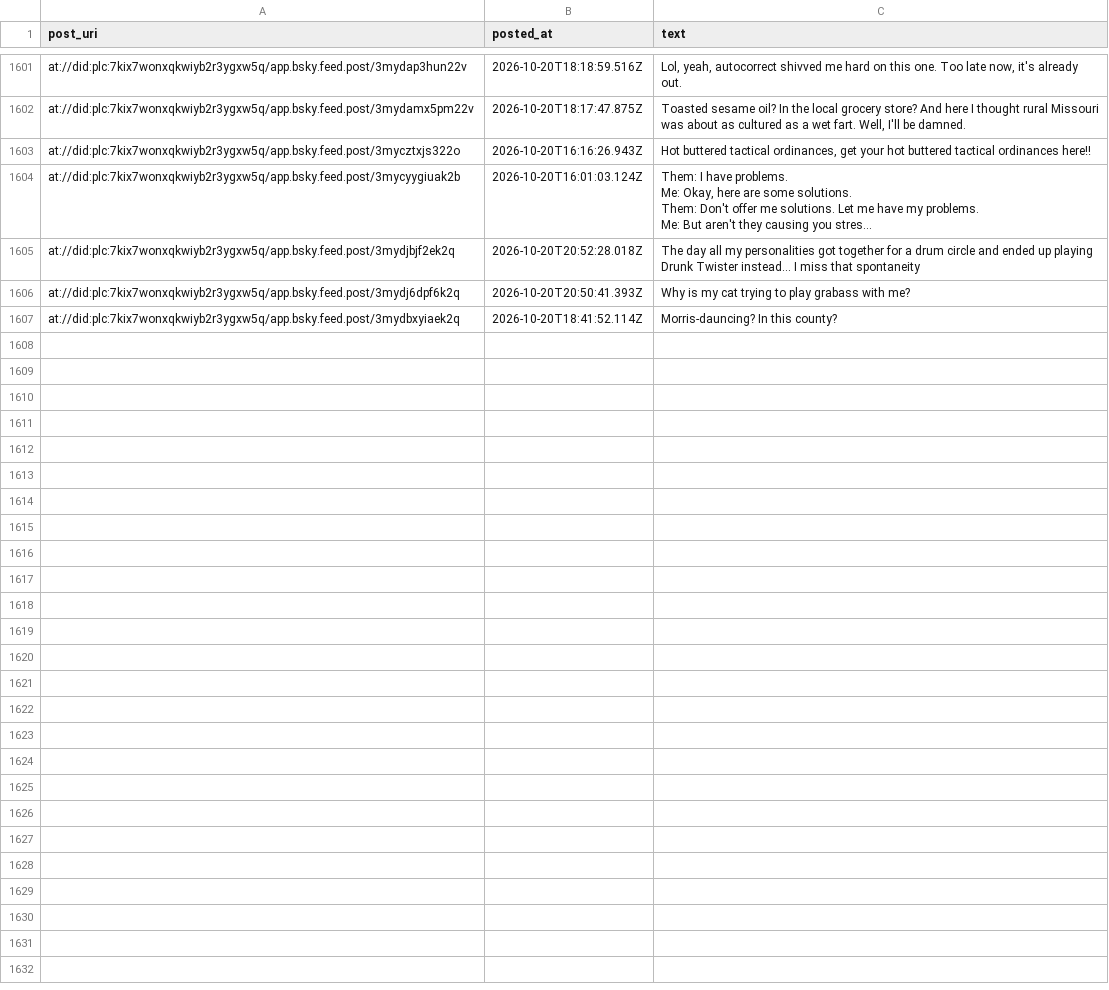
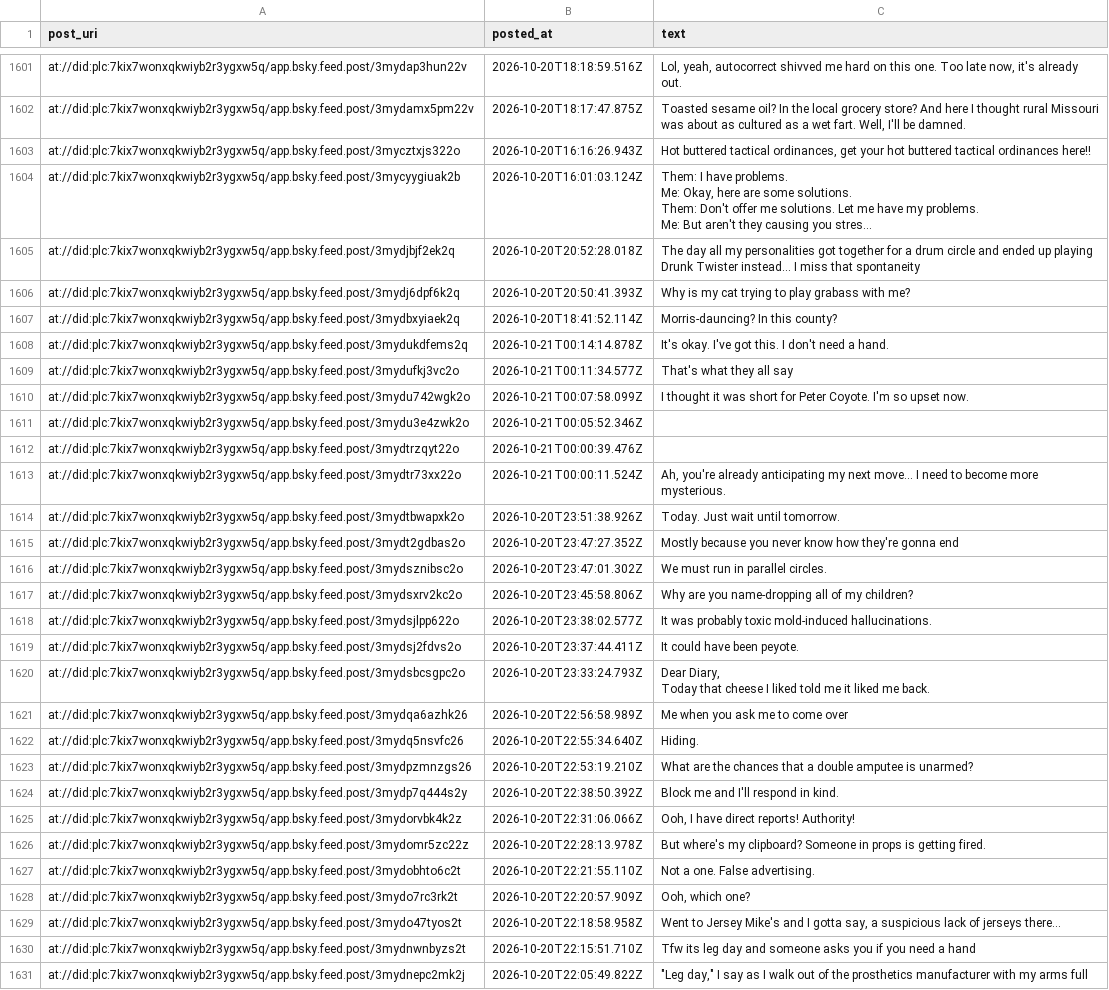
Before and after one commit to IcarusQD/bluesky-collector, a CSV file: data/posts.csv, drawn as a sheet; only a part is shown, gaps mark what is left out; long unchanged cells end in ….

```diff
--- a/data/posts.csv
+++ b/data/posts.csv
@@ -1913 +1913,27 @@ at://did:plc:7kix7wonxqkwiyb2r3ygxw5q/app.bsky.feed.post/3mydj6dpf6k2q,2026-10-2
 at://did:plc:7kix7wonxqkwiyb2r3ygxw5q/app.bsky.feed.post/3mydbxyiaek2q,2026-10-20T18:41:52.114Z,Morris-dauncing? In this county?
+at://did:plc:7kix7wonxqkwiyb2r3ygxw5q/app.bsky.feed.post/3mydukdfems2q,2026-10-21T00:14:14.878Z,It's okay. I've got this. I don't need a hand.
+at://did:plc:7kix7wonxqkwiyb2r3ygxw5q/app.bsky.feed.post/3mydufkj3vc2o,2026-10-21T00:11:34.577Z,That's what they all say
+at://did:plc:7kix7wonxqkwiyb2r3ygxw5q/app.bsky.feed.post/3mydu742wgk2o,2026-10-21T00:07:58.099Z,I thought it was short for Peter Coyote. I'm so upset now.
+at://did:plc:7kix7wonxqkwiyb2r3ygxw5q/app.bsky.feed.post/3mydu3e4zwk2o,2026-10-21T00:05:52.346Z,
+at://did:plc:7kix7wonxqkwiyb2r3ygxw5q/app.bsky.feed.post/3mydtrzqyt22o,2026-10-21T00:00:39.476Z,
+at://did:plc:7kix7wonxqkwiyb2r3ygxw5q/app.bsky.feed.post/3mydtr73xx22o,2026-10-21T00:00:11.524Z,"Ah, you're already anticipating my next move... I need to become more mysterious."
+at://did:plc:7kix7wonxqkwiyb2r3ygxw5q/app.bsky.feed.post/3mydtbwapxk2o,2026-10-20T23:51:38.926Z,Today. Just wait until tomorrow.
+at://did:plc:7kix7wonxqkwiyb2r3ygxw5q/app.bsky.feed.post/3mydt2gdbas2o,2026-10-20T23:47:27.352Z,Mostly because you never know how they're gonna end
+at://did:plc:7kix7wonxqkwiyb2r3ygxw5q/app.bsky.feed.post/3mydsznibsc2o,2026-10-20T23:47:01.302Z,We must run in parallel circles.
+at://did:plc:7kix7wonxqkwiyb2r3ygxw5q/app.bsky.feed.post/3mydsxrv2kc2o,2026-10-20T23:45:58.806Z,Why are you name-dropping all of my children?
+at://did:plc:7kix7wonxqkwiyb2r3ygxw5q/app.bsky.feed.post/3mydsjlpp622o,2026-10-20T23:38:02.577Z,It was probably toxic mold-induced hallucinations.
+at://did:plc:7kix7wonxqkwiyb2r3ygxw5q/app.bsky.feed.post/3mydsj2fdvs2o,2026-10-20T23:37:44.411Z,It could have been peyote.
+at://did:plc:7kix7wonxqkwiyb2r3ygxw5q/app.bsky.feed.post/3mydsbcsgpc2o,2026-10-20T23:33:24.793Z,"Dear Diary,
+
+Today that cheese I liked told me it liked me back."
+at://did:plc:7kix7wonxqkwiyb2r3ygxw5q/app.bsky.feed.post/3mydqa6azhk26,2026-10-20T22:56:58.989Z,Me when you ask me to come over
+at://did:plc:7kix7wonxqkwiyb2r3ygxw5q/app.bsky.feed.post/3mydq5nsvfc26,2026-10-20T22:55:34.640Z,Hiding.
+at://did:plc:7kix7wonxqkwiyb2r3ygxw5q/app.bsky.feed.post/3mydpzmnzgs26,2026-10-20T22:53:19.210Z,What are the chances that a double amputee is unarmed?
+at://did:plc:7kix7wonxqkwiyb2r3ygxw5q/app.bsky.feed.post/3mydp7q444s2y,2026-10-20T22:38:50.392Z,Block me and I'll respond in kind.
+at://did:plc:7kix7wonxqkwiyb2r3ygxw5q/app.bsky.feed.post/3mydorvbk4k2z,2026-10-20T22:31:06.066Z,"Ooh, I have direct reports! Authority!"
+at://did:plc:7kix7wonxqkwiyb2r3ygxw5q/app.bsky.feed.post/3mydomr5zc22z,2026-10-20T22:28:13.978Z,But where's my clipboard? Someone in props is getting fired.
+at://did:plc:7kix7wonxqkwiyb2r3ygxw5q/app.bsky.feed.post/3mydobhto6c2t,2026-10-20T22:21:55.110Z,Not a one. False advertising.
+at://did:plc:7kix7wonxqkwiyb2r3ygxw5q/app.bsky.feed.post/3mydo7rc3rk2t,2026-10-20T22:20:57.909Z,"Ooh, which one?"
+at://did:plc:7kix7wonxqkwiyb2r3ygxw5q/app.bsky.feed.post/3mydo47tyos2t,2026-10-20T22:18:58.958Z,"Went to Jersey Mike's and I gotta say, a suspicious lack of jerseys there..."
+at://did:plc:7kix7wonxqkwiyb2r3ygxw5q/app.bsky.feed.post/3mydnwnbyzs2t,2026-10-20T22:15:51.710Z,Tfw its leg day and someone asks you if you need a hand
+at://did:plc:7kix7wonxqkwiyb2r3ygxw5q/app.bsky.feed.post/3mydnepc2mk2j,2026-10-20T22:05:49.822Z,"""Leg day,"" I say as I walk out of the prosthetics manufacturer with my arms full"
```
Also changed, not shown: 1 other file.
